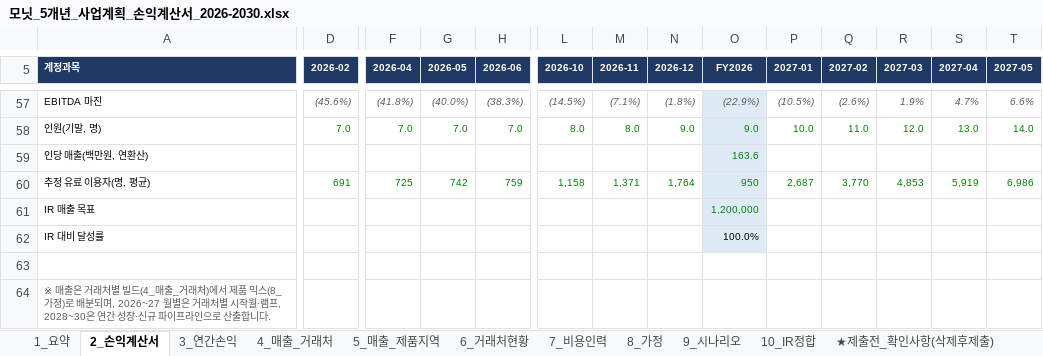
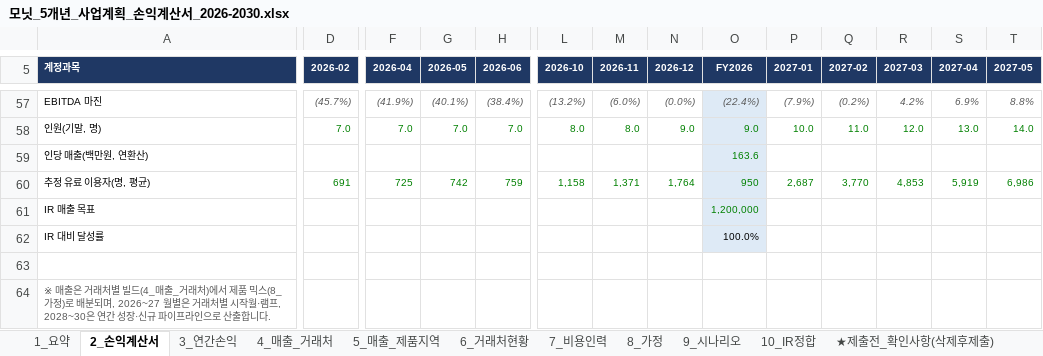
Before and after one commit to tonypark-del/tonyparkmacbookpro, an Excel workbook: 모닛_5개년_사업계획_손익계산서_2026-2030.xlsx, sheet 2_손익계산서, drawn as a sheet; only a part is shown, gaps mark what is left out; values as stored, in another font and other column widths than the file's, no borders; the diff covers the shown part only; the diff names each change by its address in the sheet, - before the commit and + after, or states it on an @@ line.

```diff
--- a/모닛_5개년_사업계획_손익계산서_2026-2030.xlsx (sheet 2_손익계산서)
+++ b/모닛_5개년_사업계획_손익계산서_2026-2030.xlsx (sheet 2_손익계산서)
-D57 (2026-02): (45.6%)
+D57 (2026-02): (45.7%)
-F57 (2026-04): (41.8%)
+F57 (2026-04): (41.9%)
-G57 (2026-05): (40.0%)
+G57 (2026-05): (40.1%)
-H57 (2026-06): (38.3%)
+H57 (2026-06): (38.4%)
-L57 (2026-10): (14.5%)
+L57 (2026-10): (13.2%)
-M57 (2026-11): (7.1%)
+M57 (2026-11): (6.0%)
-N57 (2026-12): (1.8%)
+N57 (2026-12): (0.0%)
-O57 (FY2026): (22.9%)
+O57 (FY2026): (22.4%)
-P57 (2027-01): (10.5%)
+P57 (2027-01): (7.9%)
-Q57 (2027-02): (2.6%)
+Q57 (2027-02): (0.2%)
-R57 (2027-03): 1.9%
+R57 (2027-03): 4.2%
-S57 (2027-04): 4.7%
+S57 (2027-04): 6.9%
-T57 (2027-05): 6.6%
+T57 (2027-05): 8.8%
```
Also changed, not shown: 7 added rows, 7 removed rows and 98 edited cells elsewhere in this sheet, sheet 7_비용인력, sheet 9_시나리오, sheet 3_연간손익, sheet 8_가정, sheet 1_요약, formulas that keep their value.
